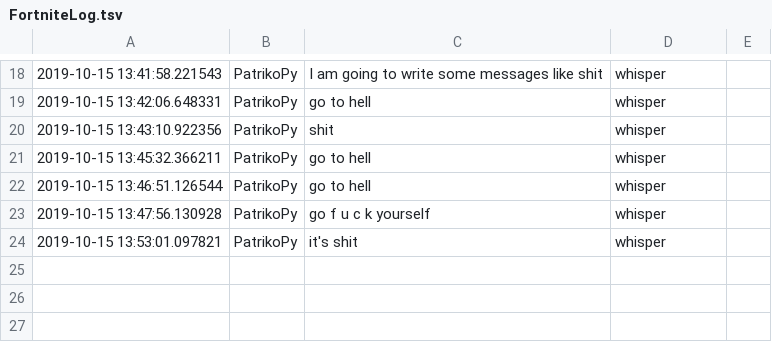
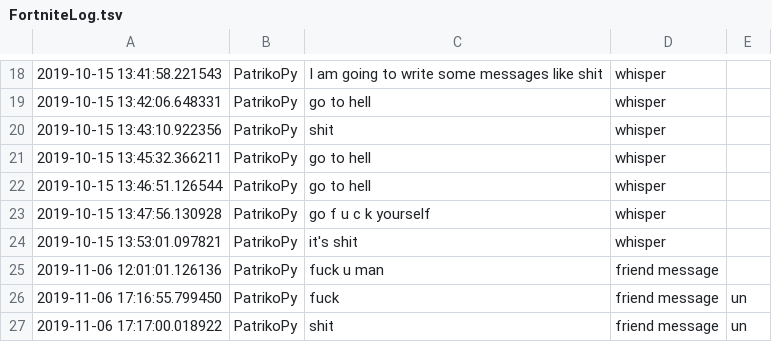
Before and after one commit to PatrikoPy/chat_language_check, a TSV file: FortniteLog.tsv, drawn as a sheet; only a part is shown, gaps mark what is left out; the diff names each change by its address in the sheet, - before the commit and + after, or states it on an @@ line.

```diff
--- a/FortniteLog.tsv
+++ b/FortniteLog.tsv
+row 25: 2019-11-06 12:01:01.126136 | PatrikoPy | fuck u man | friend message
+row 26: 2019-11-06 17:16:55.799450 | PatrikoPy | fuck | friend message | un
+row 27: 2019-11-06 17:17:00.018922 | PatrikoPy | shit | friend message | un
```
Also changed, not shown: 6 other files.
